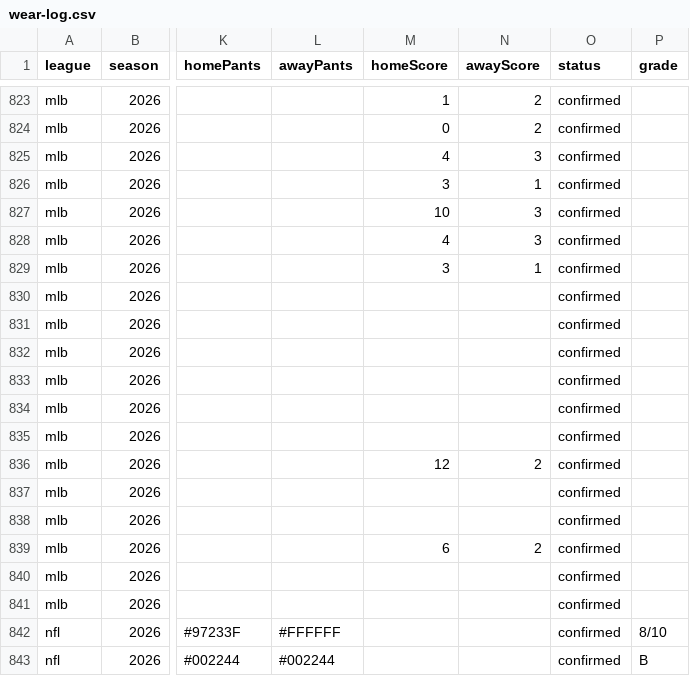
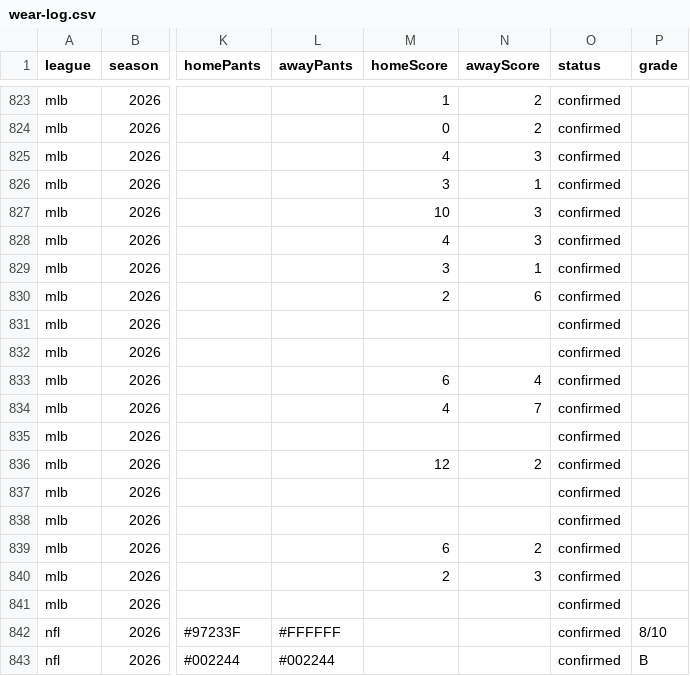
Before and after one commit to daneshgarjacob/ColorWay-Sports, a CSV file: data/wear-log.csv, drawn as a sheet; only a part is shown, gaps mark what is left out; the diff names each change by its address in the sheet, - before the commit and + after, or states it on an @@ line.

```diff
--- a/data/wear-log.csv
+++ b/data/wear-log.csv
-M830 (homeScore): (empty)
+M830 (homeScore): 2
-N830 (awayScore): (empty)
+N830 (awayScore): 6
-M833 (homeScore): (empty)
+M833 (homeScore): 6
-N833 (awayScore): (empty)
+N833 (awayScore): 4
-M834 (homeScore): (empty)
+M834 (homeScore): 4
-N834 (awayScore): (empty)
+N834 (awayScore): 7
-M840 (homeScore): (empty)
+M840 (homeScore): 2
-N840 (awayScore): (empty)
+N840 (awayScore): 3
```
Also changed, not shown: 5 other files.
